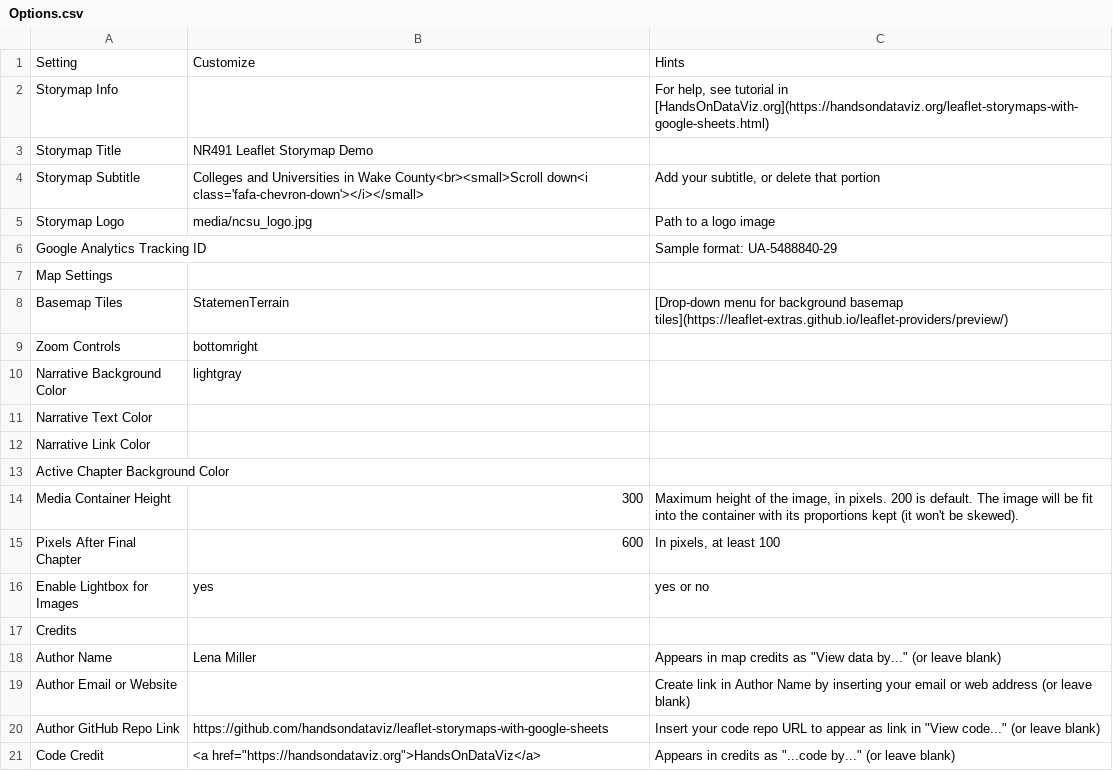
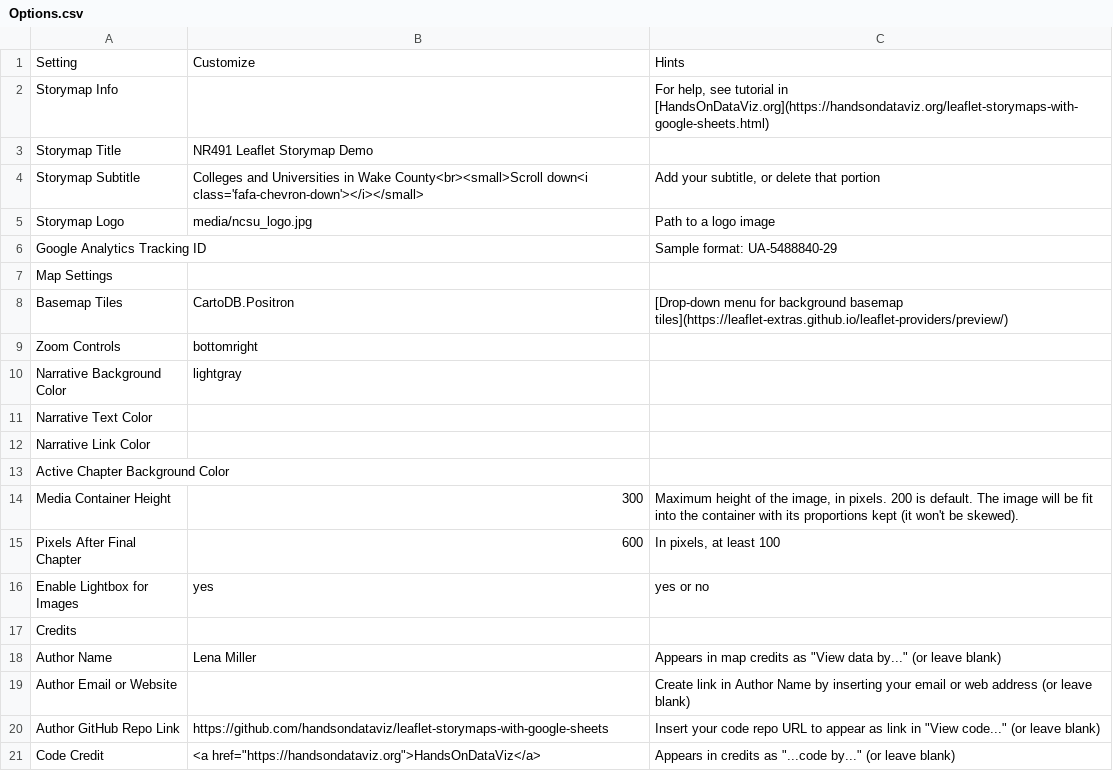
Before and after one commit to lenamillr/GIS495_finalproject_storymap, a CSV file: csv/Options.csv, drawn as a sheet.

```diff
--- a/csv/Options.csv
+++ b/csv/Options.csv
@@ -7,3 +7,3 @@ Google Analytics Tracking ID,,Sample format: UA-5488840-29
 Map Settings,,
-Basemap Tiles,StatemenTerrain,[Drop-down menu for background basemap tiles](https://leaflet-extras.github.io/leaflet-providers/preview/)
+Basemap Tiles,CartoDB.Positron,[Drop-down menu for background basemap tiles](https://leaflet-extras.github.io/leaflet-providers/preview/)
 Zoom Controls,bottomright,
```
Also changed, not shown: 1 other file.
